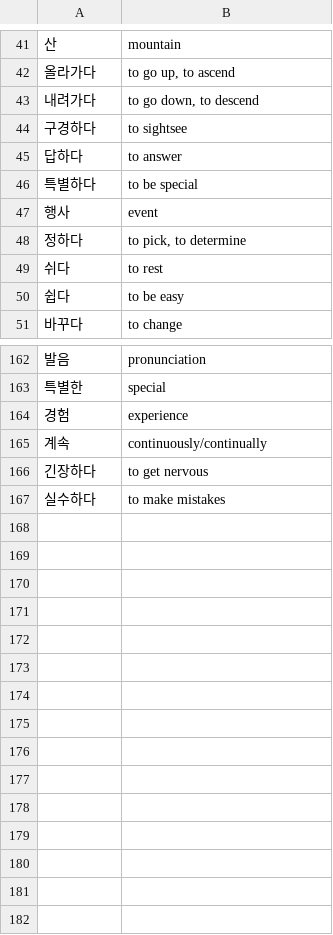
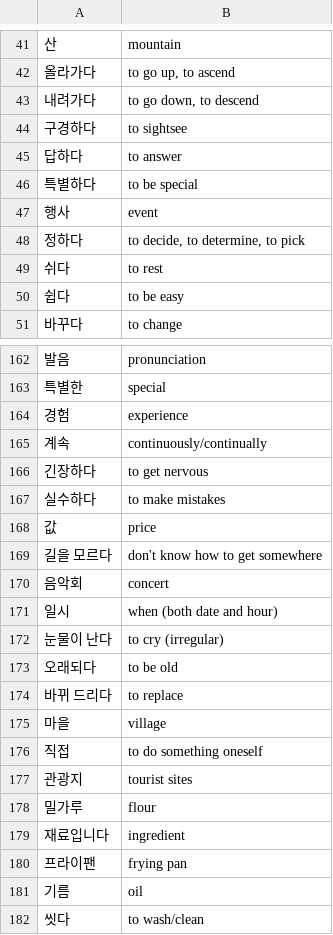
Before and after one commit to nilanshutwinkle/random-notes, a CSV file: Korean Flashcards/TOPIK/topik-1.csv, drawn as a sheet; only a part is shown, gaps mark what is left out.

Commit message:
more TOPIK 1 어휘...

```diff
--- a/Korean Flashcards/TOPIK/topik-1.csv
+++ b/Korean Flashcards/TOPIK/topik-1.csv
@@ -47,3 +47,3 @@
 "행사","event"
-"정하다","to pick, to determine"
+"정하다","to decide, to determine, to pick"
 "쉬다","to rest"
@@ -167 +167,16 @@
 "실수하다","to make mistakes"
+"값","price"
+"길을 모르다","don't know how to get somewhere"
+"음악회","concert"
+"일시","when (both date and hour)"
+"눈물이 난다","to cry (irregular)"
+"오래되다","to be old"
+"바뀌 드리다","to replace"
+"마을","village"
+"직접","to do something oneself"
+"관광지","tourist sites"
+"밀가루","flour"
+"재료입니다","ingredient"
+"프라이팬","frying pan"
+"기름","oil"
+"씻다","to wash/clean"
```
